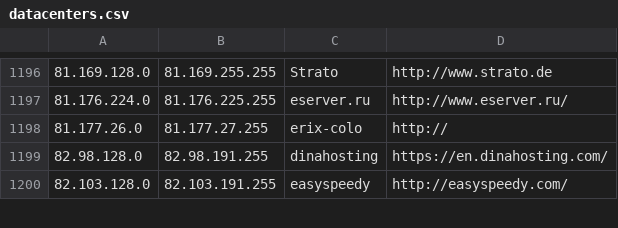
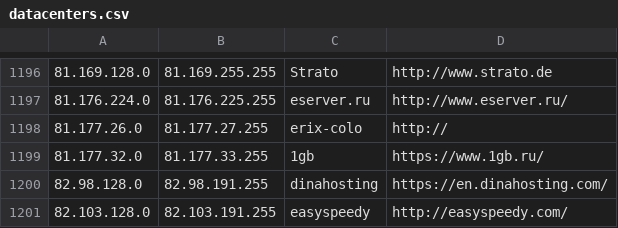
Before and after one commit to client9/ipcat, a CSV file: datacenters.csv, drawn as a sheet; only a part is shown, gaps mark what is left out.

Commit message:
1gb, RU

```diff
--- a/datacenters.csv
+++ b/datacenters.csv
@@ -1198,2 +1198,3 @@
 81.177.26.0,81.177.27.255,erix-colo,http://
+81.177.32.0,81.177.33.255,1gb,https://www.1gb.ru/
 82.98.128.0,82.98.191.255,dinahosting,https://en.dinahosting.com/
```
